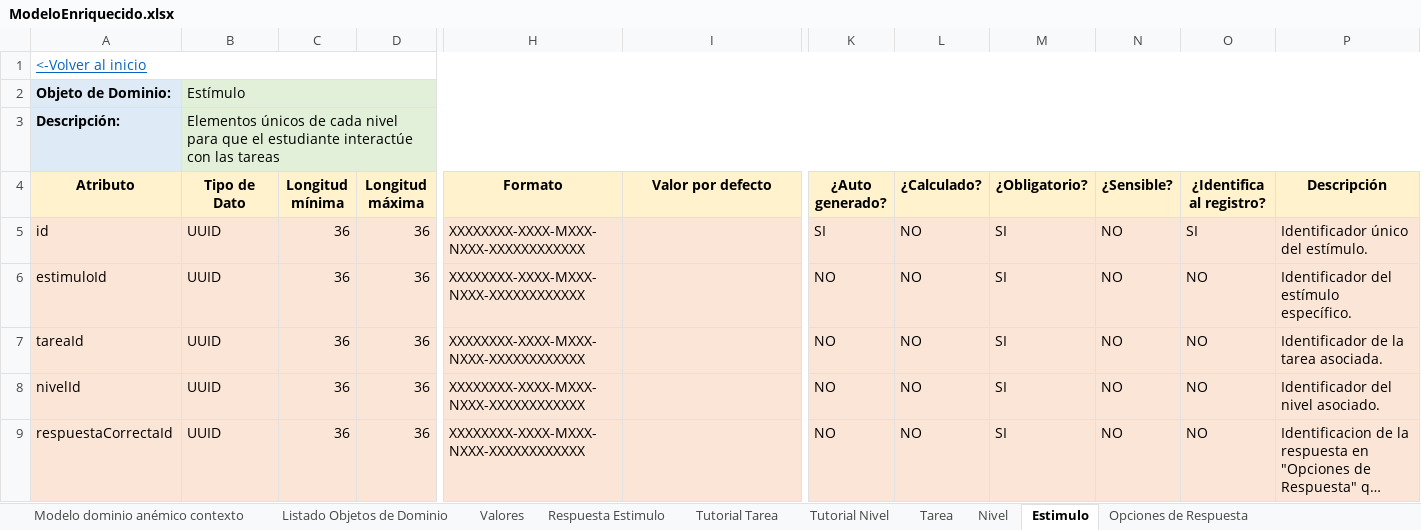
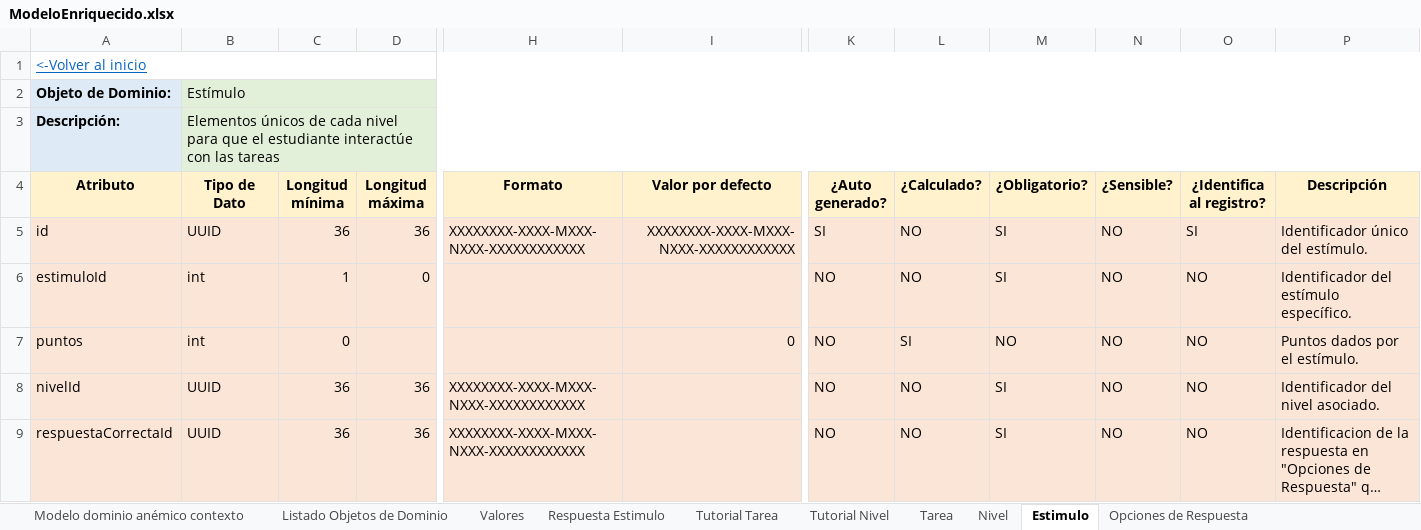
Before and after one commit to juanjq2244/Documentacion_CC_RazCuantitativo, an Excel workbook: Archivos/Excel/ModeloEnriquecido.xlsx, sheet Estimulo, drawn as a sheet; only a part is shown, gaps mark what is left out; long unchanged cells end in …; values as stored, in another font and other column widths than the file's, no borders; removed rows and columns are numbered as before the commit, all else as after; rows hold the shown columns only; the diff covers the shown part only; the diff names each change by its address in the sheet, - before the commit and + after, or states it on an @@ line.

```diff
--- a/Archivos/Excel/ModeloEnriquecido.xlsx (sheet Estimulo)
+++ b/Archivos/Excel/ModeloEnriquecido.xlsx (sheet Estimulo)
-I5 (Valor por defecto): (empty)
+I5 (Valor por defecto): XXXXXXXX-XXXX-MXXX-NXXX-XXXXXXXXXXXX
-B6 (Tipo de Dato): UUID
+B6 (Tipo de Dato): int
-C6 (Longitud mínima): 36
+C6 (Longitud mínima): 1
-D6 (Longitud máxima): 36
+D6 (Longitud máxima): 0
-H6 (Formato): XXXXXXXX-XXXX-MXXX-NXXX-XXXXXXXXXXXX
+H6 (Formato): (empty)
-row 7: tareaId | UUID | 36 | 36 | XXXXXXXX-XXXX-MXXX-NXXX-XXXXXXXXXXXX |  | NO | NO | SI | NO | NO | Identificador de la tarea asociada.
+row 7: puntos | int | 0 |  |  | 0 | NO | SI | NO | NO | NO | Puntos dados por el estímulo.
```
Also changed, not shown: 1 removed row and 5 edited cells elsewhere in this sheet, sheet Opciones de Respuesta, sheet Tarea, sheet Respuesta Estimulo, sheet Listado Objetos de Dominio, sheet Tutorial Nivel, sheet Tutorial Tarea, 1 more sheet, other sheet tabs, charts or pictures, 4 other files.
